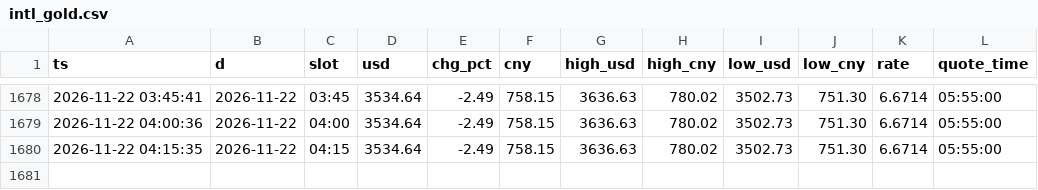
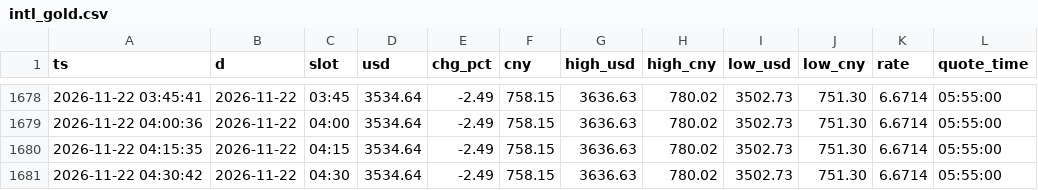
Before and after one commit to ai-stock-cn/gold-price, a CSV file: data/intl_gold.csv, drawn as a sheet; only a part is shown, gaps mark what is left out; the diff names each change by its address in the sheet, - before the commit and + after, or states it on an @@ line.

Commit message:
data: 2026-11-22 04:30 采集

```diff
--- a/data/intl_gold.csv
+++ b/data/intl_gold.csv
+row 1681: 2026-11-22 04:30:42 | 2026-11-22 | 04:30 | 3534.64 | -2.49 | 758.15 | 3636.63 | 780.02 | 3502.73 | 751.30 | 6.6714 | 05:55:00
```
Also changed, not shown: data/gold_price_xau.csv, 4 other files.
